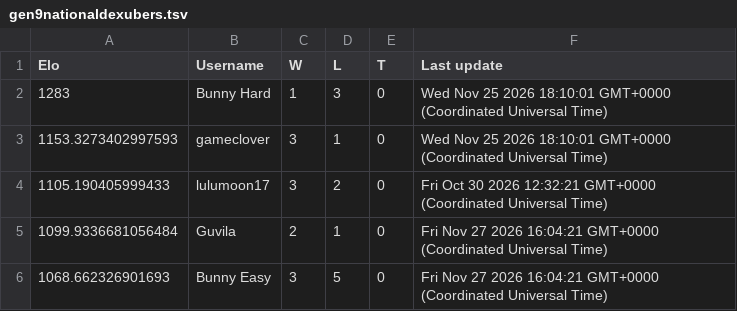
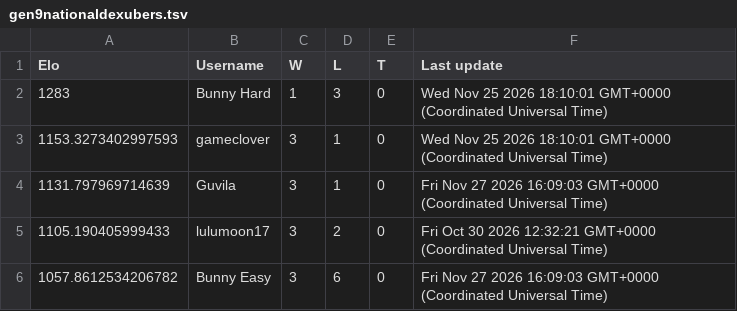
Before and after one commit to Proudkiller0015/velvet-bunny-showdown, a TSV file: data/ladders/gen9nationaldexubers.tsv, drawn as a sheet.

Commit message:
Ladder: gen9nationaldexubers [skip render]

```diff
--- a/data/ladders/gen9nationaldexubers.tsv
+++ b/data/ladders/gen9nationaldexubers.tsv
@@ -3,4 +3,4 @@ Elo	Username	W	L	T	Last update
 1153.3273402997593	gameclover	3	1	0	Wed Nov 25 2026 18:10:01 GMT+0000 (Coordinated Universal Time)
+1131.797969714639	Guvila	3	1	0	Fri Nov 27 2026 16:09:03 GMT+0000 (Coordinated Universal Time)
 1105.190405999433	lulumoon17	3	2	0	Fri Oct 30 2026 12:32:21 GMT+0000 (Coordinated Universal Time)
-1099.9336681056484	Guvila	2	1	0	Fri Nov 27 2026 16:04:21 GMT+0000 (Coordinated Universal Time)
-1068.662326901693	Bunny Easy	3	5	0	Fri Nov 27 2026 16:04:21 GMT+0000 (Coordinated Universal Time)
+1057.8612534206782	Bunny Easy	3	6	0	Fri Nov 27 2026 16:09:03 GMT+0000 (Coordinated Universal Time)
```
